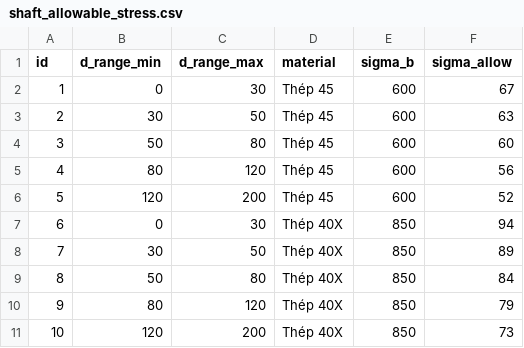
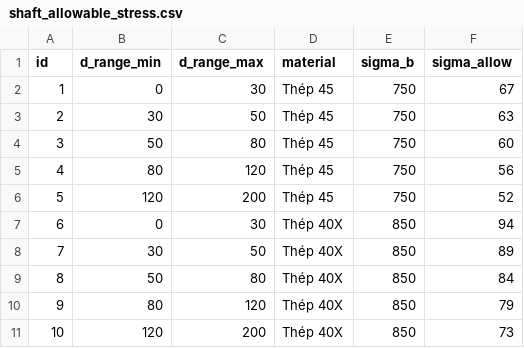
Before and after one commit to meow-null/DADN_CNPM_252_HCMUT, a CSV file: Backend/prisma/data/shaft_allowable_stress.csv, drawn as a sheet.

```diff
--- a/Backend/prisma/data/shaft_allowable_stress.csv
+++ b/Backend/prisma/data/shaft_allowable_stress.csv
@@ -1,7 +1,7 @@
 id,d_range_min,d_range_max,material,sigma_b,sigma_allow
-1,0,30,Thép 45,600,67
-2,30,50,Thép 45,600,63
-3,50,80,Thép 45,600,60
-4,80,120,Thép 45,600,56
-5,120,200,Thép 45,600,52
+1,0,30,Thép 45,750,67
+2,30,50,Thép 45,750,63
+3,50,80,Thép 45,750,60
+4,80,120,Thép 45,750,56
+5,120,200,Thép 45,750,52
 6,0,30,Thép 40X,850,94
```
Also changed, not shown: 51 other files.
